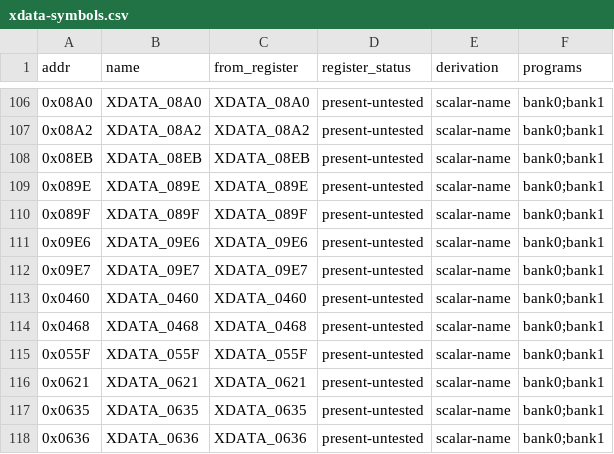
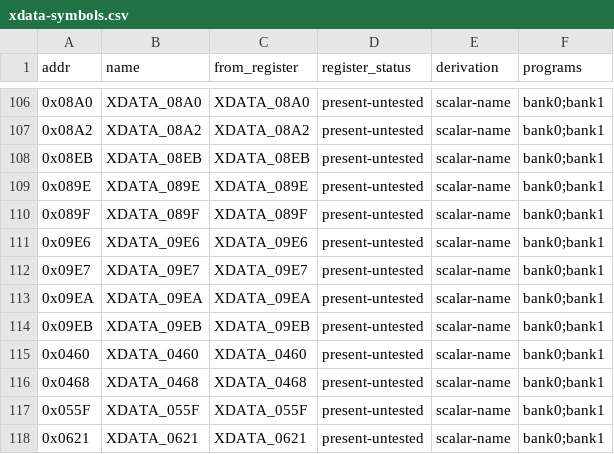
Before and after one commit to ElDavoo/tongfang-gm7mg7p-re, a CSV file: ec/ghidra/xdata-symbols.csv, drawn as a sheet; only a part is shown, gaps mark what is left out; the shorter side is filled out with more unchanged rows; the diff names each change by its address in the sheet, - before the commit and + after, or states it on an @@ line.

```diff
--- a/ec/ghidra/xdata-symbols.csv
+++ b/ec/ghidra/xdata-symbols.csv
+row 113: 0x09EA | XDATA_09EA | XDATA_09EA | present-untested | scalar-name | bank0;bank1
+row 114: 0x09EB | XDATA_09EB | XDATA_09EB | present-untested | scalar-name | bank0;bank1
```
Also changed, not shown: ec/annotations/ghidra-functions.csv, ec/annotations/xdata-clusters.csv, 16 other files.
